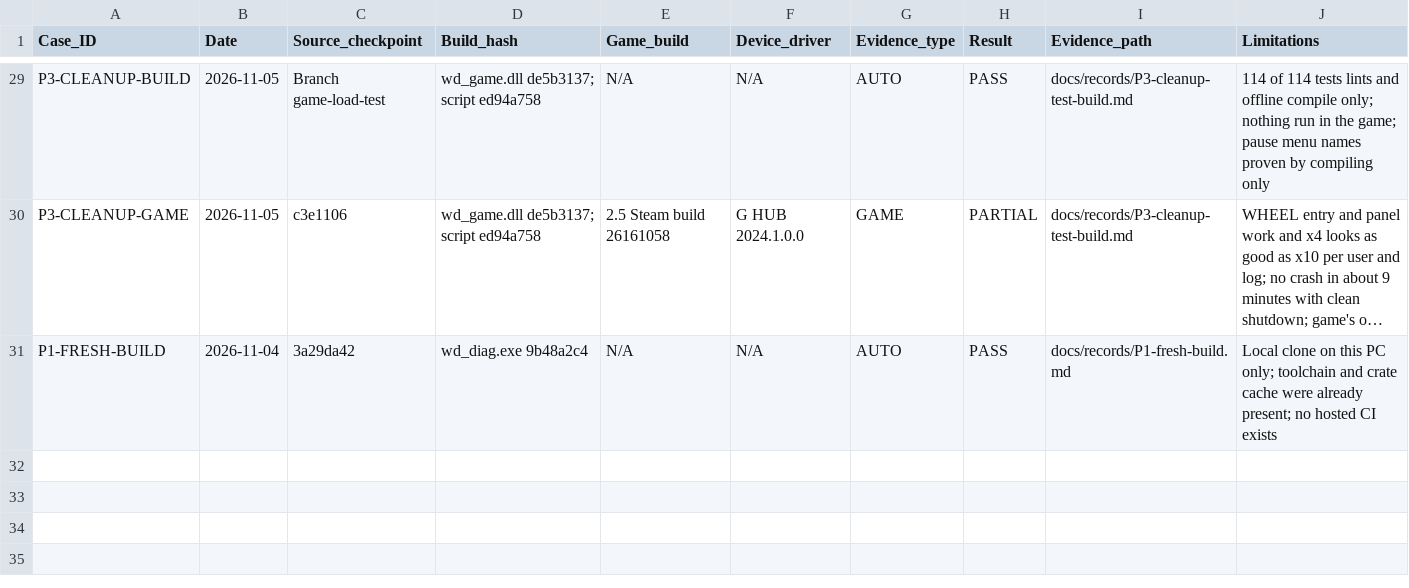
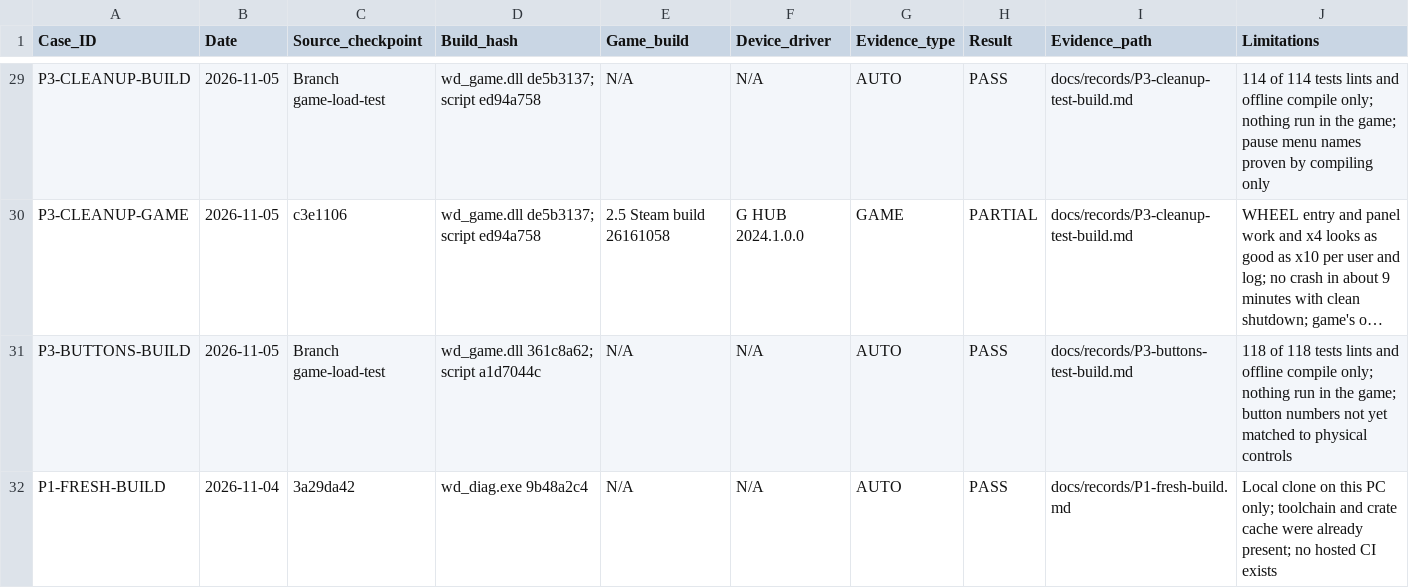
Before and after one commit to iainbryden/night-wheel, a CSV file: evidence/TEST_RESULTS.csv, drawn as a sheet; only a part is shown, gaps mark what is left out; long unchanged cells end in …; the diff names each change by its address in the sheet, - before the commit and + after, or states it on an @@ line.

Commit message:
Read wheel buttons and show them on the settings panel

```diff
--- a/evidence/TEST_RESULTS.csv
+++ b/evidence/TEST_RESULTS.csv
+row 31: P3-BUTTONS-BUILD | 2026-11-05 | Branch game-load-test | wd_game.dll 361c8a62; script a1d7044c | N/A | N/A | AUTO | PASS | docs/records/P3-buttons-test-build.md | 118 of 118 tests lints and offline compile only; nothing run in the game; button numbers not yet matched to physical controls
```
Also changed, not shown: 8 other files.
